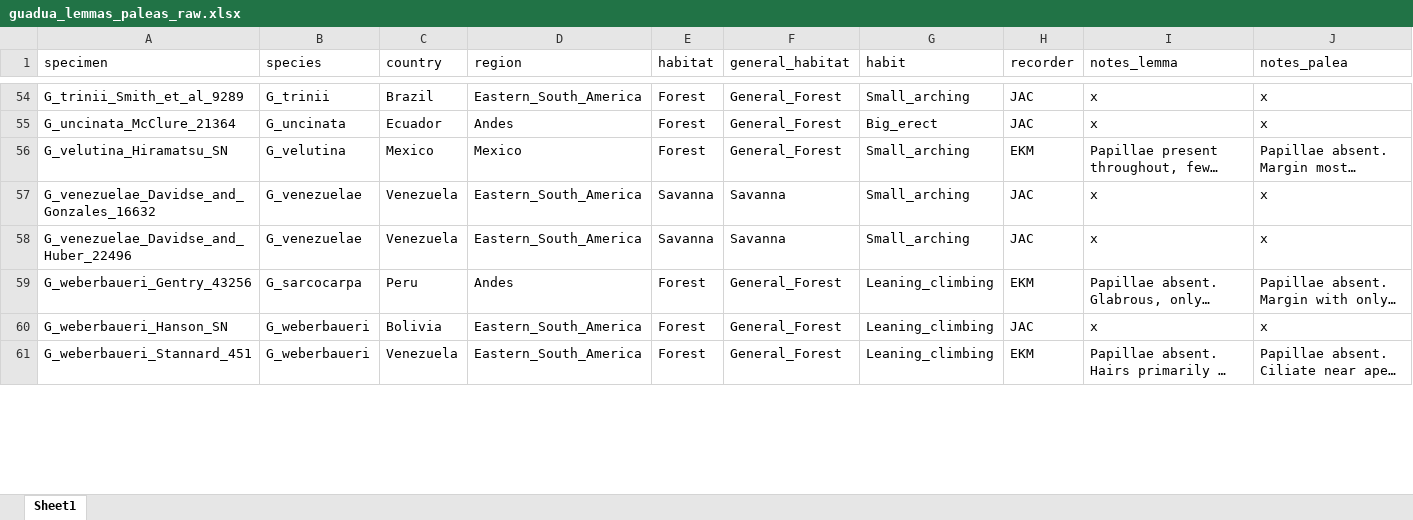
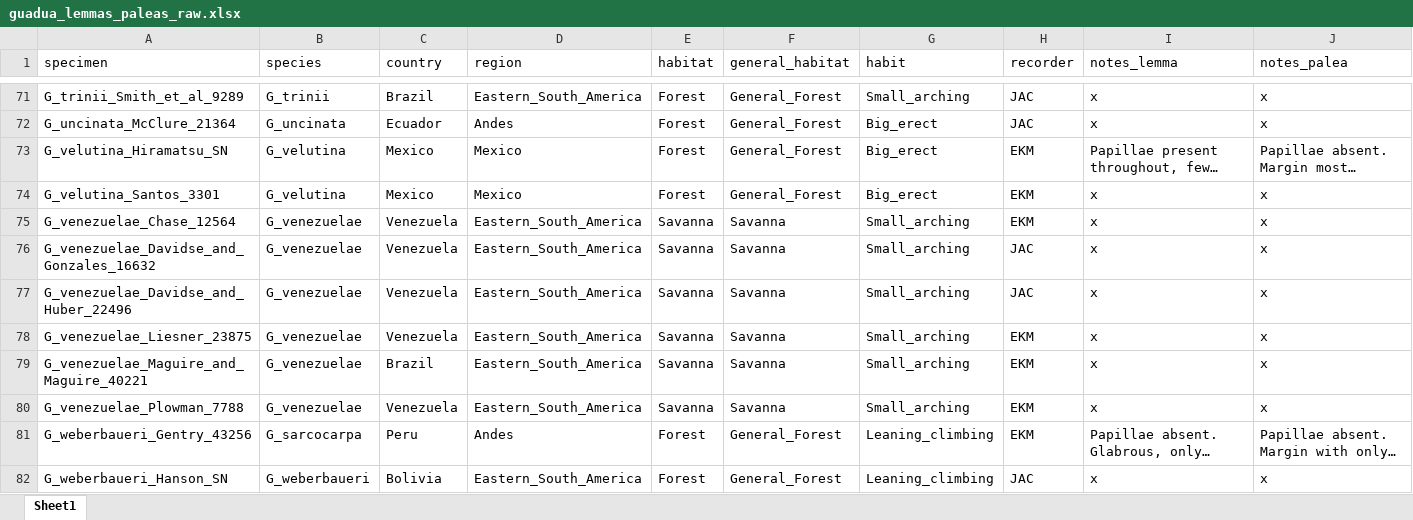
Before and after one commit to ekmcmurchie/guadua_leaf, an Excel workbook: data/raw/guadua_lemmas_paleas_raw.xlsx, sheet Sheet1, drawn as a sheet; only a part is shown, gaps mark what is left out; the shorter side is filled out with more unchanged rows; long unchanged cells end in …; values as stored, in another font and other column widths than the file's, no cell formats; addresses are those after the commit; rows hold the shown columns only; the diff covers the shown part only; the diff names each change by its address in the sheet, - before the commit and + after, or states it on an @@ line.

```diff
--- a/data/raw/guadua_lemmas_paleas_raw.xlsx (sheet Sheet1)
+++ b/data/raw/guadua_lemmas_paleas_raw.xlsx (sheet Sheet1)
-G73 (habit): Small_arching
+G73 (habit): Big_erect
+row 74: G_velutina_Santos_3301 | G_velutina | Mexico | Mexico | Forest | General_Forest | Big_erect | EKM | x | x
+row 75: G_venezuelae_Chase_12564 | G_venezuelae | Venezuela | Eastern_South_America | Savanna | Savanna | Small_arching | EKM | x | x
+row 78: G_venezuelae_Liesner_23875 | G_venezuelae | Venezuela | Eastern_South_America | Savanna | Savanna | Small_arching | EKM | x | x
+row 79: G_venezuelae_Maguire_and_Maguire_40221 | G_venezuelae | Brazil | Eastern_South_America | Savanna | Savanna | Small_arching | EKM | x | x
+row 80: G_venezuelae_Plowman_7788 | G_venezuelae | Venezuela | Eastern_South_America | Savanna | Savanna | Small_arching | EKM | x | x
```
Also changed, not shown: 21 added rows and 24 edited cells elsewhere in this sheet, cell formats, data/raw/Guadua_palea_macro.xlsx, data/raw/guadua_leaf_raw.xlsx, 1 other file.
